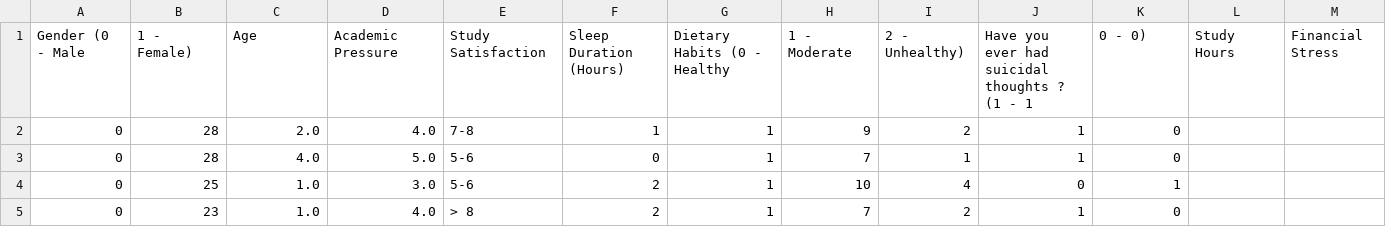
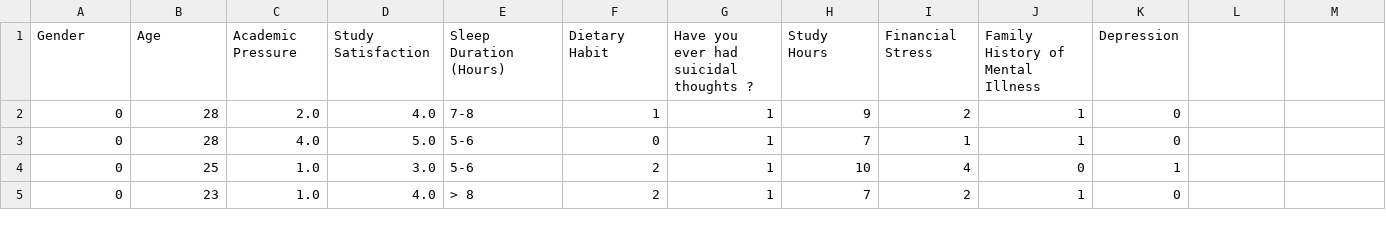
Before and after one commit to qierntan/ai_assignment, a CSV file: Depression Student Dataset.csv, drawn as a sheet; only a part is shown; removed rows and columns are numbered as before the commit, all else as after; rows hold the shown columns only; the diff names each change by its address in the sheet, - before the commit and + after, or states it on an @@ line.

```diff
--- a/Depression Student Dataset.csv
+++ b/Depression Student Dataset.csv
-row 1: Gender (0 - Male | 1 - Female) | Age | Academic Pressure | Study Satisfaction | Sleep Duration (Hours) | Dietary Habits (0 - Healthy | 1 - Moderate | 2 - Unhealthy) | Have you ever had suicidal thoughts ? (1 - 1 | 0 - 0) | Study Hours | Financial Stress
+row 1: Gender | Age | Academic Pressure | Study Satisfaction | Sleep Duration (Hours) | Dietary Habit | Have you ever had suicidal thoughts ? | Study Hours | Financial Stress | Family History of Mental Illness | Depression
```
Also changed, not shown: 11 other files.
